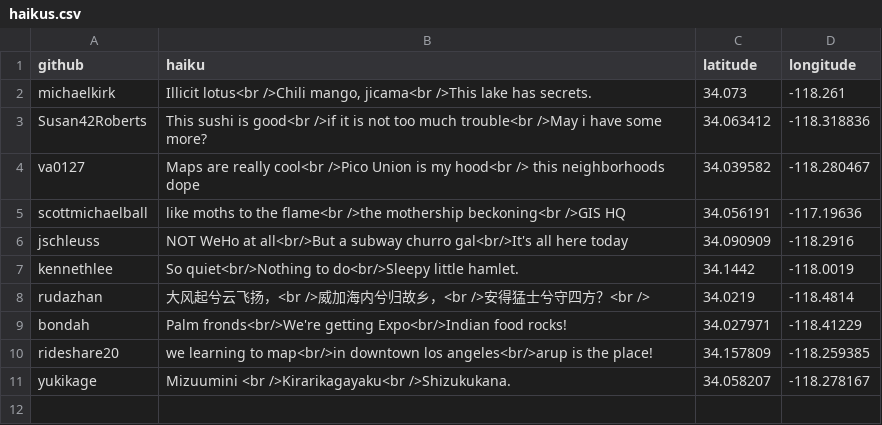
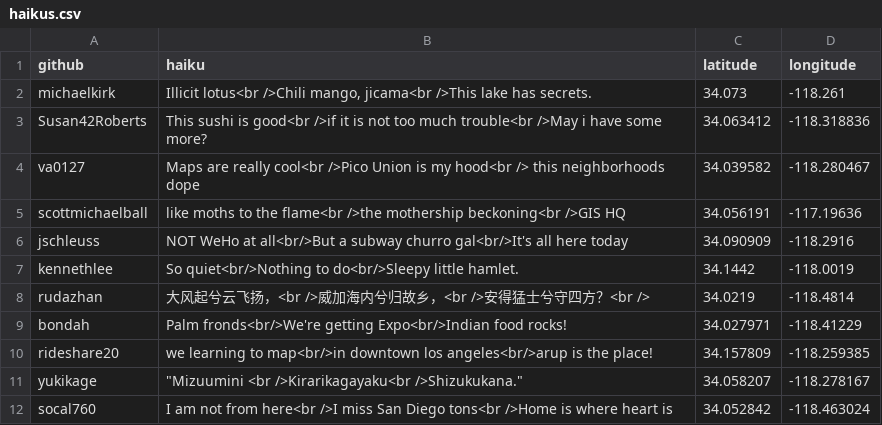
Before and after one commit to rudazhan/neighborhoods, a CSV file: haikus.csv, drawn as a sheet; the diff names each change by its address in the sheet, - before the commit and + after, or states it on an @@ line.

Commit message:
Haiku Brentwood
Missing Home

```diff
--- a/haikus.csv
+++ b/haikus.csv
-B11 (haiku): Mizuumini <br />Kirarikagayaku<br />Shizukukana.
+B11 (haiku): "Mizuumini <br />Kirarikagayaku<br />Shizukukana."
+row 12: socal760 | I am not from here<br />I miss San Diego tons<br />Home is where heart is | 34.052842 | -118.463024
```
